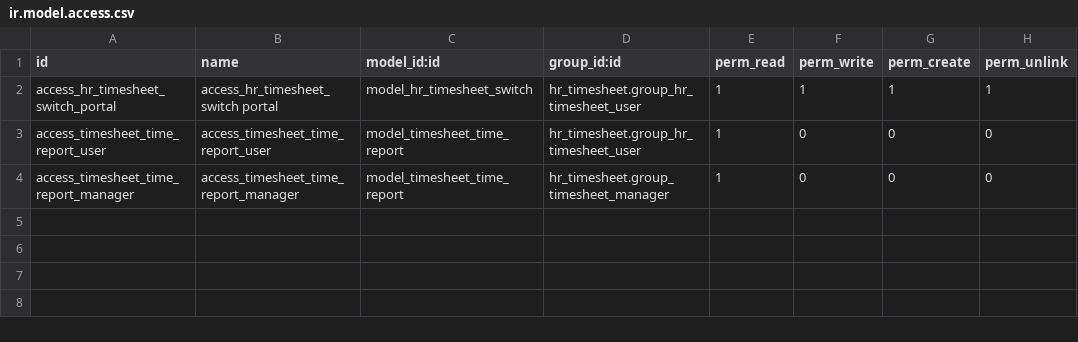
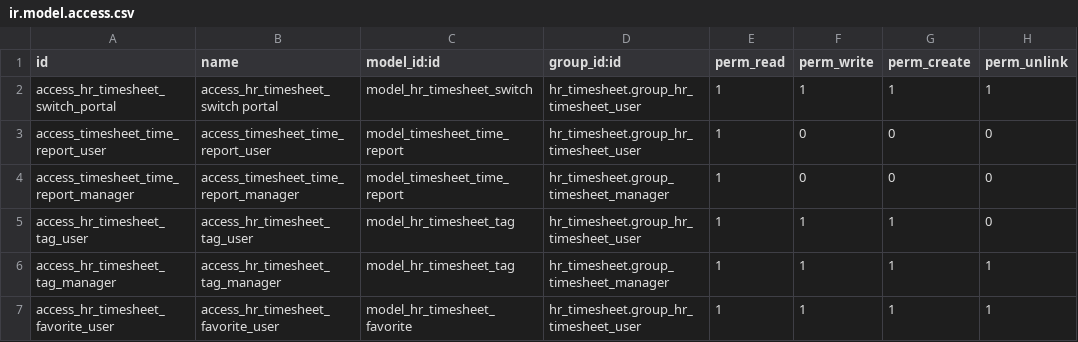
Before and after one commit to Amarus11/Railwayodoo1, a CSV file: custom_addons/project_timesheet_time_control/security/ir.model.access.csv, drawn as a sheet.

Commit message:
toggl-inspired timesheets

```diff
--- a/custom_addons/project_timesheet_time_control/security/ir.model.access.csv
+++ b/custom_addons/project_timesheet_time_control/security/ir.model.access.csv
@@ -4 +4,4 @@ access_timesheet_time_report_user,access_timesheet_time_report_user,model_timesh
 access_timesheet_time_report_manager,access_timesheet_time_report_manager,model_timesheet_time_report,hr_timesheet.group_timesheet_manager,1,0,0,0
+access_hr_timesheet_tag_user,access_hr_timesheet_tag_user,model_hr_timesheet_tag,hr_timesheet.group_hr_timesheet_user,1,1,1,0
+access_hr_timesheet_tag_manager,access_hr_timesheet_tag_manager,model_hr_timesheet_tag,hr_timesheet.group_timesheet_manager,1,1,1,1
+access_hr_timesheet_favorite_user,access_hr_timesheet_favorite_user,model_hr_timesheet_favorite,hr_timesheet.group_hr_timesheet_user,1,1,1,1
```
Also changed, not shown: 15 other files.
